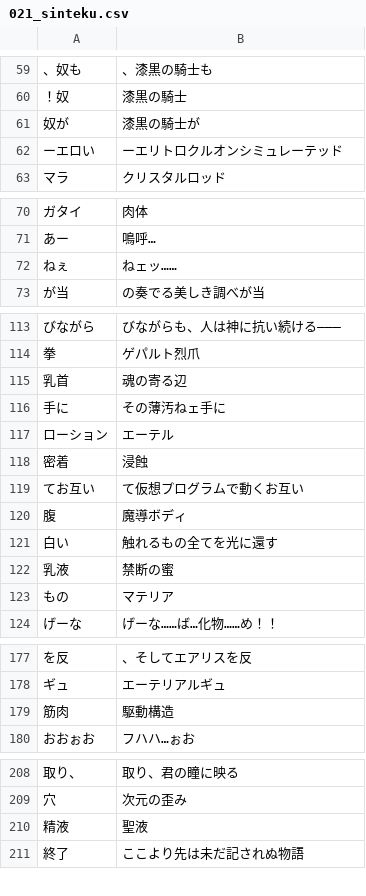
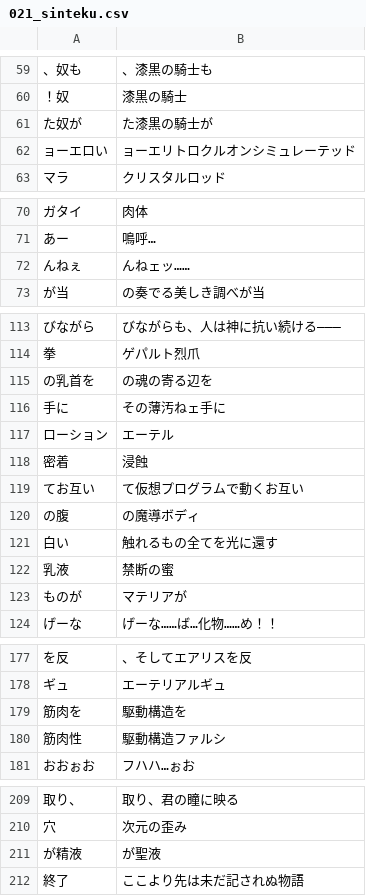
Before and after one commit to CataArt/Umni, a CSV file: 021_sinteku.csv, drawn as a sheet; only a part is shown, gaps mark what is left out; the diff covers the shown part only.

Commit message:
Updates

```diff
--- a/021_sinteku.csv
+++ b/021_sinteku.csv
@@ -60,4 +60,4 @@
 ！奴,漆黒の騎士
-奴が,漆黒の騎士が
-ーエロい,ーエリトロクルオンシミュレーテッド
+た奴が,た漆黒の騎士が
+ョーエロい,ョーエリトロクルオンシミュレーテッド
 マラ,クリスタルロッド
@@ -71,3 +71,3 @@
 あー,鳴呼…
-ねぇ,ねェッ……
+んねぇ,んねェッ……
 が当,の奏でる美しき調べが当
@@ -114,3 +114,3 @@
 拳,ゲパルト烈爪
-乳首,魂の寄る辺
+の乳首を,の魂の寄る辺を
 手に,その薄汚ねェ手に
@@ -119,6 +119,6 @@
 てお互い,て仮想プログラムで動くお互い
-腹,魔導ボディ
+の腹,の魔導ボディ
 白い,触れるもの全てを光に還す
 乳液,禁断の蜜
-もの,マテリア
+ものが,マテリアが
 げーな,げーな……ば…化物……め！！
@@ -178,3 +178,4 @@
 ギュ,エーテリアルギュ
-筋肉,駆動構造
+筋肉を,駆動構造を
+筋肉性,駆動構造ファルシ
 おおぉお,フハハ…ぉお
@@ -209,3 +210,3 @@
 穴,次元の歪み
-精液,聖液
+が精液,が聖液
 終了,ここより先は未だ記されぬ物語
```
Also changed, not shown: 6 edited cells elsewhere in this file.
